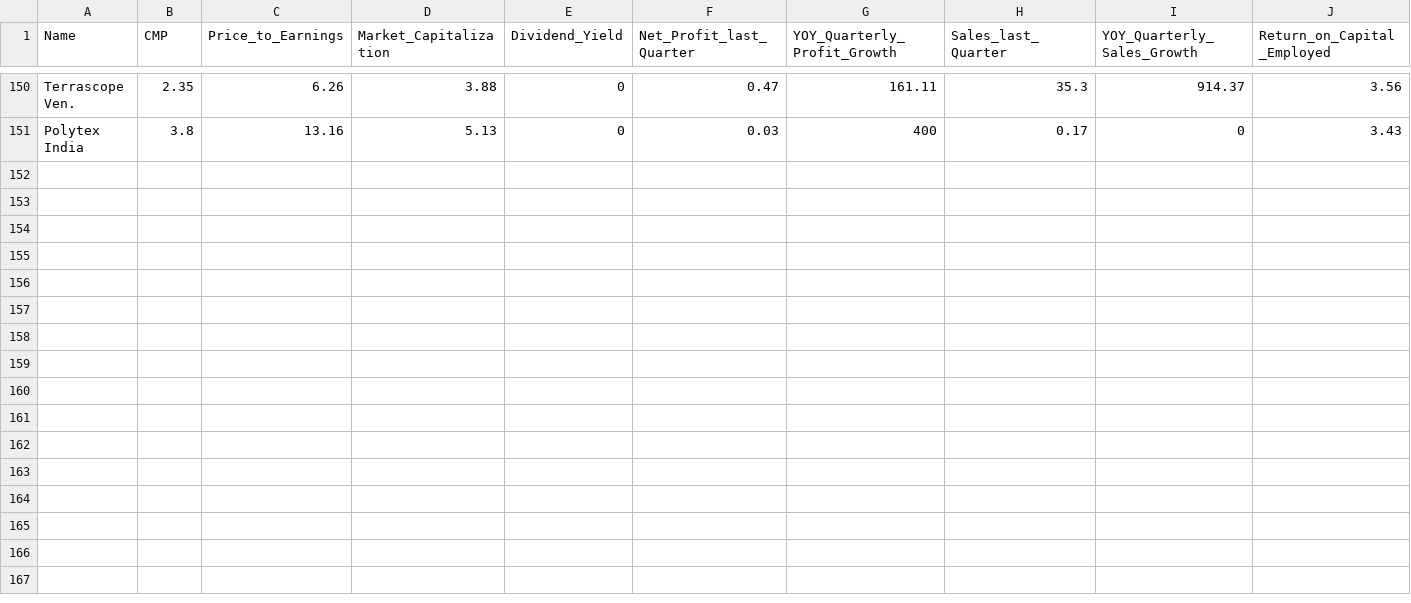
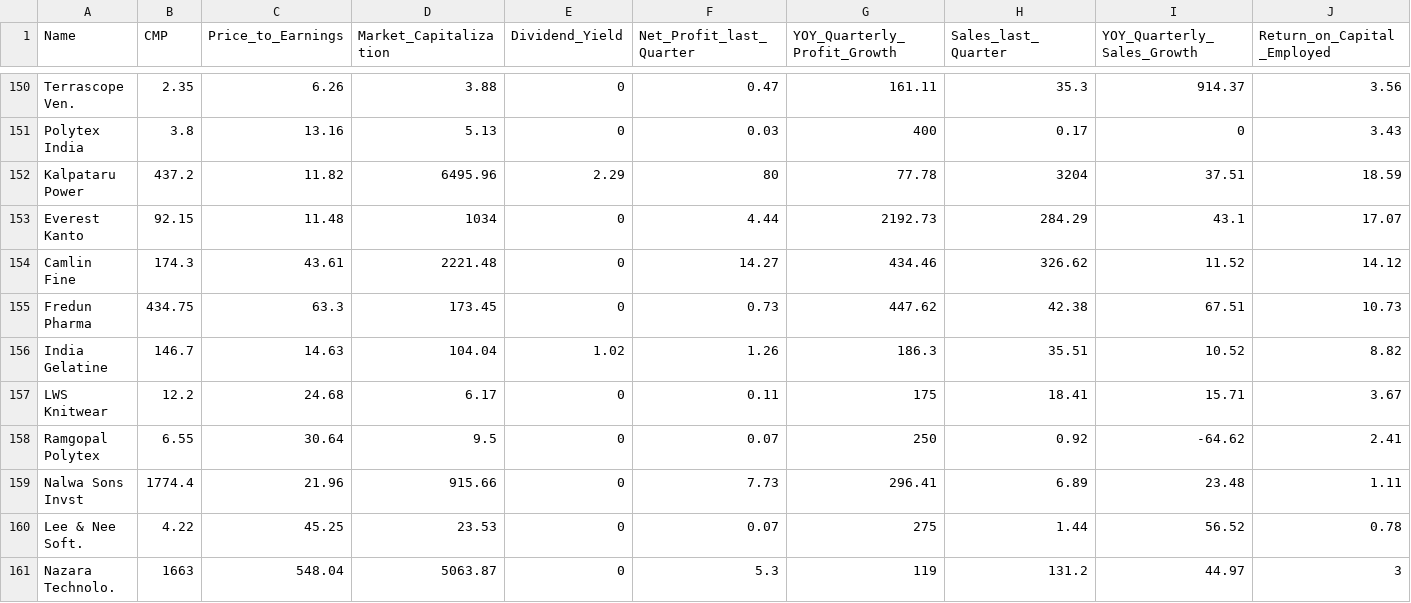
Before and after one commit to Saketspradhan/Stock-Market-Analysis-System, a CSV file: fundamentally strong companies v4_train.csv, drawn as a sheet; only a part is shown, gaps mark what is left out; rows hold the shown columns only; the diff names each change by its address in the sheet, - before the commit and + after, or states it on an @@ line.

Commit message:
Update fundamentally strong companies v4_train.csv

```diff
--- a/fundamentally strong companies v4_train.csv
+++ b/fundamentally strong companies v4_train.csv
+row 152: Kalpataru Power | 437.2 | 11.82 | 6495.96 | 2.29 | 80 | 77.78 | 3204 | 37.51 | 18.59
+row 153: Everest Kanto | 92.15 | 11.48 | 1034 | 0 | 4.44 | 2192.73 | 284.29 | 43.1 | 17.07
+row 154: Camlin Fine | 174.3 | 43.61 | 2221.48 | 0 | 14.27 | 434.46 | 326.62 | 11.52 | 14.12
+row 155: Fredun Pharma | 434.75 | 63.3 | 173.45 | 0 | 0.73 | 447.62 | 42.38 | 67.51 | 10.73
+row 156: India Gelatine | 146.7 | 14.63 | 104.04 | 1.02 | 1.26 | 186.3 | 35.51 | 10.52 | 8.82
+row 157: LWS Knitwear | 12.2 | 24.68 | 6.17 | 0 | 0.11 | 175 | 18.41 | 15.71 | 3.67
+row 158: Ramgopal Polytex | 6.55 | 30.64 | 9.5 | 0 | 0.07 | 250 | 0.92 | -64.62 | 2.41
+row 159: Nalwa Sons Invst | 1774.4 | 21.96 | 915.66 | 0 | 7.73 | 296.41 | 6.89 | 23.48 | 1.11
+row 160: Lee & Nee Soft. | 4.22 | 45.25 | 23.53 | 0 | 0.07 | 275 | 1.44 | 56.52 | 0.78
+row 161: Nazara Technolo. | 1663 | 548.04 | 5063.87 | 0 | 5.3 | 119 | 131.2 | 44.97 | 3
```
